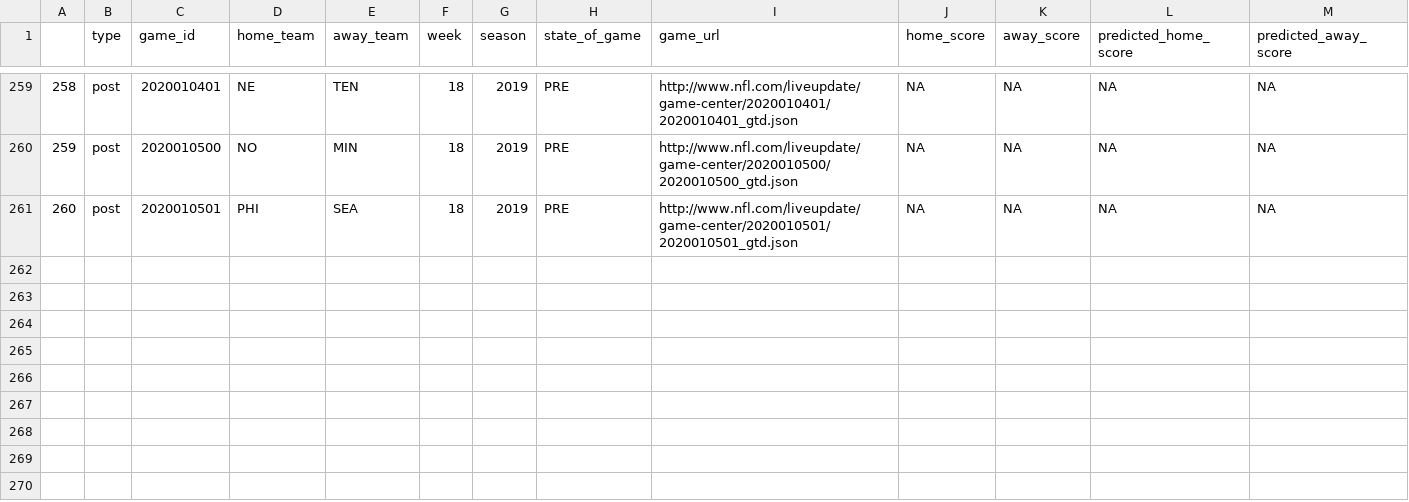
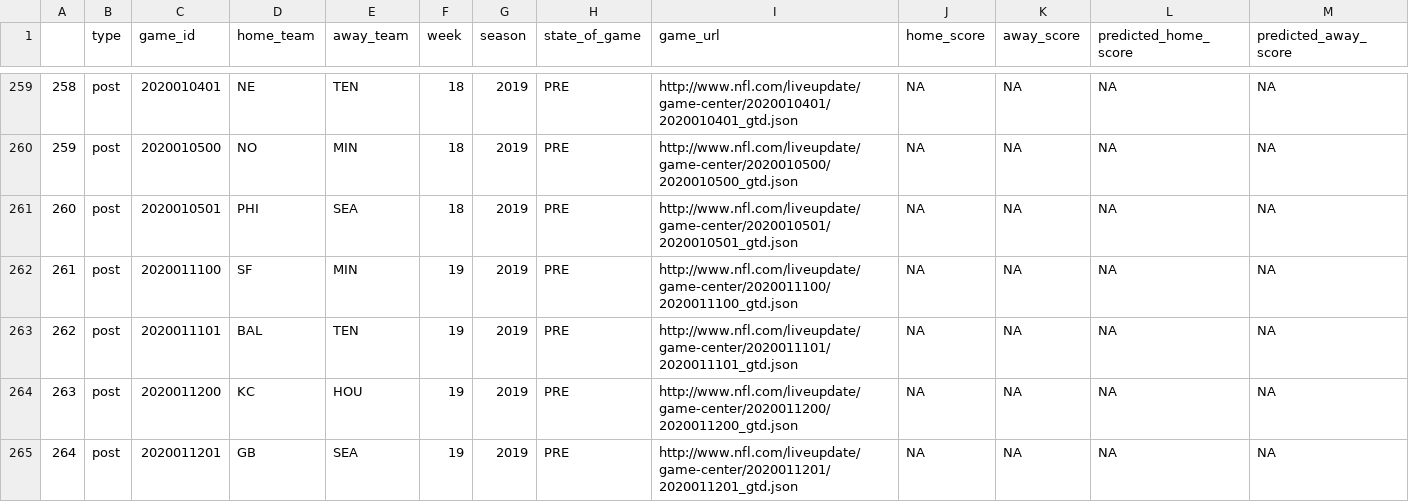
Before and after one commit to jackeiel/NFL2, a CSV file: DATA/Predictions/game_scores.csv, drawn as a sheet; only a part is shown, gaps mark what is left out; rows hold the shown columns only; the diff names each change by its address in the sheet, - before the commit and + after, or states it on an @@ line.

Commit message:
week 18 (wild card) results; week 19 (divisional) predictions

```diff
--- a/DATA/Predictions/game_scores.csv
+++ b/DATA/Predictions/game_scores.csv
+row 262: 261 | post | 2020011100 | SF | MIN | 19 | 2019 | PRE | http://www.nfl.com/liveupdate/game-center/2020011100/2020011100_gtd.json | NA | NA | NA | NA
+row 263: 262 | post | 2020011101 | BAL | TEN | 19 | 2019 | PRE | http://www.nfl.com/liveupdate/game-center/2020011101/2020011101_gtd.json | NA | NA | NA | NA
+row 264: 263 | post | 2020011200 | KC | HOU | 19 | 2019 | PRE | http://www.nfl.com/liveupdate/game-center/2020011200/2020011200_gtd.json | NA | NA | NA | NA
+row 265: 264 | post | 2020011201 | GB | SEA | 19 | 2019 | PRE | http://www.nfl.com/liveupdate/game-center/2020011201/2020011201_gtd.json | NA | NA | NA | NA
```
Also changed, not shown: DATA/Results/totals.csv, 8 other files.
